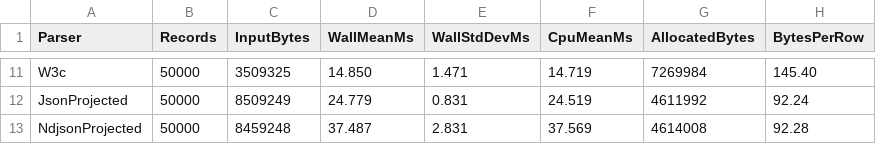
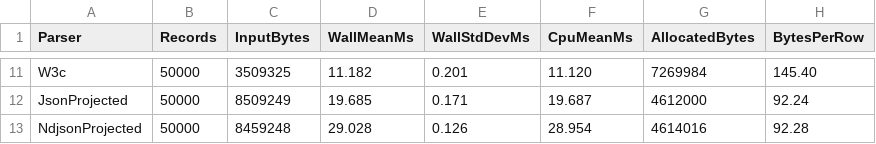
Before and after one commit to Seddryck/PocketCsvReader, a CSV file: benchmarks/WebLogParserComparison/optimized.csv, drawn as a sheet; only a part is shown, gaps mark what is left out; the diff covers the shown part only; the diff names each change by its address in the sheet, - before the commit and + after, or states it on an @@ line.

```diff
--- a/benchmarks/WebLogParserComparison/optimized.csv
+++ b/benchmarks/WebLogParserComparison/optimized.csv
-D11 (WallMeanMs): 14.850
+D11 (WallMeanMs): 11.182
-E11 (WallStdDevMs): 1.471
+E11 (WallStdDevMs): 0.201
-F11 (CpuMeanMs): 14.719
+F11 (CpuMeanMs): 11.120
-D12 (WallMeanMs): 24.779
+D12 (WallMeanMs): 19.685
-E12 (WallStdDevMs): 0.831
+E12 (WallStdDevMs): 0.171
-F12 (CpuMeanMs): 24.519
+F12 (CpuMeanMs): 19.687
-G12 (AllocatedBytes): 4611992
+G12 (AllocatedBytes): 4612000
-D13 (WallMeanMs): 37.487
+D13 (WallMeanMs): 29.028
-E13 (WallStdDevMs): 2.831
+E13 (WallStdDevMs): 0.126
-F13 (CpuMeanMs): 37.569
+F13 (CpuMeanMs): 28.954
-G13 (AllocatedBytes): 4614008
+G13 (AllocatedBytes): 4614016
```
Also changed, not shown: 32 edited cells elsewhere in this file, benchmarks/WebLogParserComparison/optimized.bdn.csv, 3 other files.
